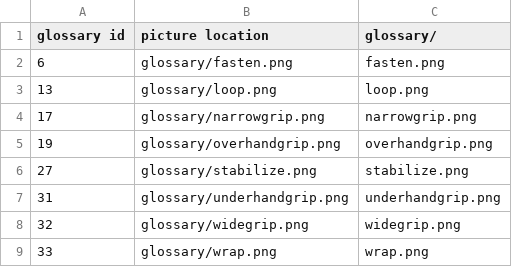
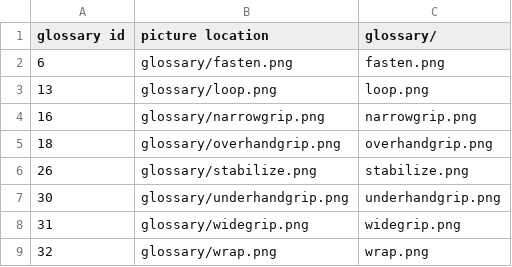
Before and after one commit to jmcmains/exercise_app, a CSV file: csv/glossary_pictures.csv, drawn as a sheet.

```diff
--- a/csv/glossary_pictures.csv
+++ b/csv/glossary_pictures.csv
@@ -3,7 +3,7 @@ glossary id,picture location,glossary/
 13,glossary/loop.png,loop.png
-17,glossary/narrowgrip.png,narrowgrip.png
-19,glossary/overhandgrip.png,overhandgrip.png
-27,glossary/stabilize.png,stabilize.png
-31,glossary/underhandgrip.png,underhandgrip.png
-32,glossary/widegrip.png,widegrip.png
-33,glossary/wrap.png,wrap.png
+16,glossary/narrowgrip.png,narrowgrip.png
+18,glossary/overhandgrip.png,overhandgrip.png
+26,glossary/stabilize.png,stabilize.png
+30,glossary/underhandgrip.png,underhandgrip.png
+31,glossary/widegrip.png,widegrip.png
+32,glossary/wrap.png,wrap.png
```
Also changed, not shown: 22 other files.
